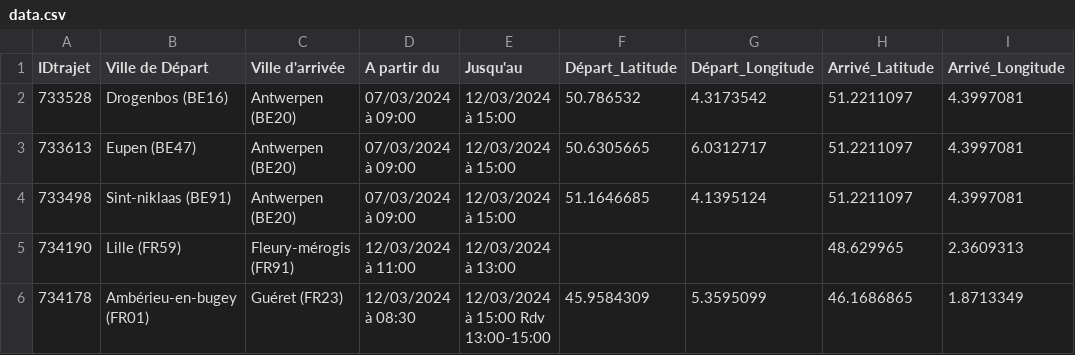
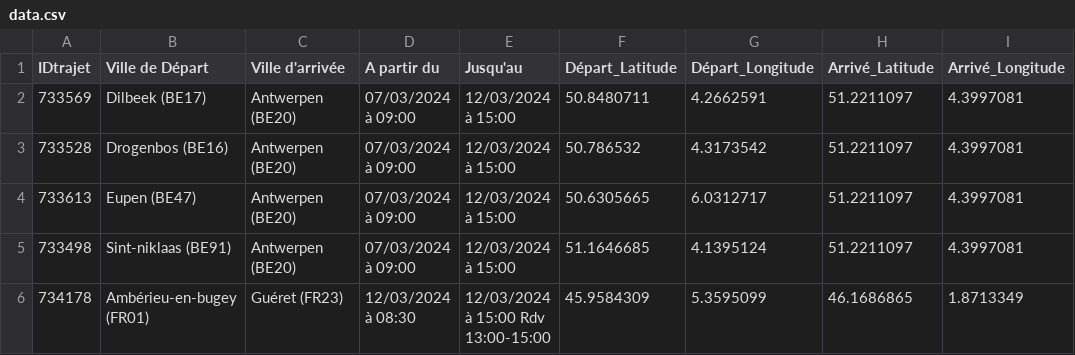
Before and after one commit to maurinbr/Convexpress, a CSV file: data.csv, drawn as a sheet; removed rows and columns are numbered as before the commit, all else as after; the diff names each change by its address in the sheet, - before the commit and + after, or states it on an @@ line.

Commit message:
Add files via upload

```diff
--- a/data.csv
+++ b/data.csv
+row 2: 733569 | Dilbeek (BE17) | Antwerpen (BE20) | 07/03/2024 à 09:00 | 12/03/2024 à 15:00 | 50.8480711 | 4.2662591 | 51.2211097 | 4.3997081
-row 5: 734190 | Lille (FR59) | Fleury-mérogis (FR91) | 12/03/2024 à 11:00 | 12/03/2024 à 13:00 |  |  | 48.629965 | 2.3609313
```
